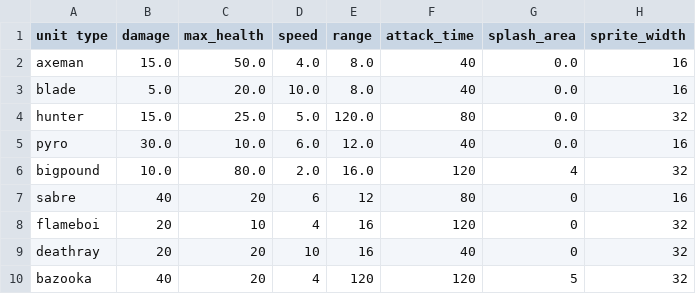
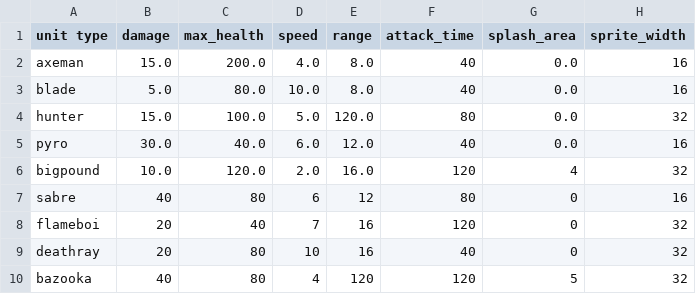
Before and after one commit to super-turbo-society/turbo-demos, a CSV file: pixel-wars/resources/unit-data.csv, drawn as a sheet.

Commit message:
Improving assign screen
-Still needs unit previews

```diff
--- a/pixel-wars/resources/unit-data.csv
+++ b/pixel-wars/resources/unit-data.csv
@@ -1,10 +1,10 @@
 unit type,damage,max_health,speed,range,attack_time,splash_area,sprite_width
-axeman,15.0,50.0,4.0,8.0,40,0.0,16
-blade,5.0,20.0,10.0,8.0,40,0.0,16
-hunter,15.0,25.0,5.0,120.0,80,0.0,32
-pyro,30.0,10.0,6.0,12.0,40,0.0,16
-bigpound,10.0,80.0,2.0,16.0,120,4,32
-sabre,40,20,6,12,80,0,16
-flameboi,20,10,4,16,120,0,32
-deathray,20,20,10,16,40,0,32
-bazooka,40,20,4,120,120,5,32
+axeman,15.0,200.0,4.0,8.0,40,0.0,16
+blade,5.0,80.0,10.0,8.0,40,0.0,16
+hunter,15.0,100.0,5.0,120.0,80,0.0,32
+pyro,30.0,40.0,6.0,12.0,40,0.0,16
+bigpound,10.0,120.0,2.0,16.0,120,4,32
+sabre,40,80,6,12,80,0,16
+flameboi,20,40,7,16,120,0,32
+deathray,20,80,10,16,40,0,32
+bazooka,40,80,4,120,120,5,32
```
Also changed, not shown: 1 other file.
